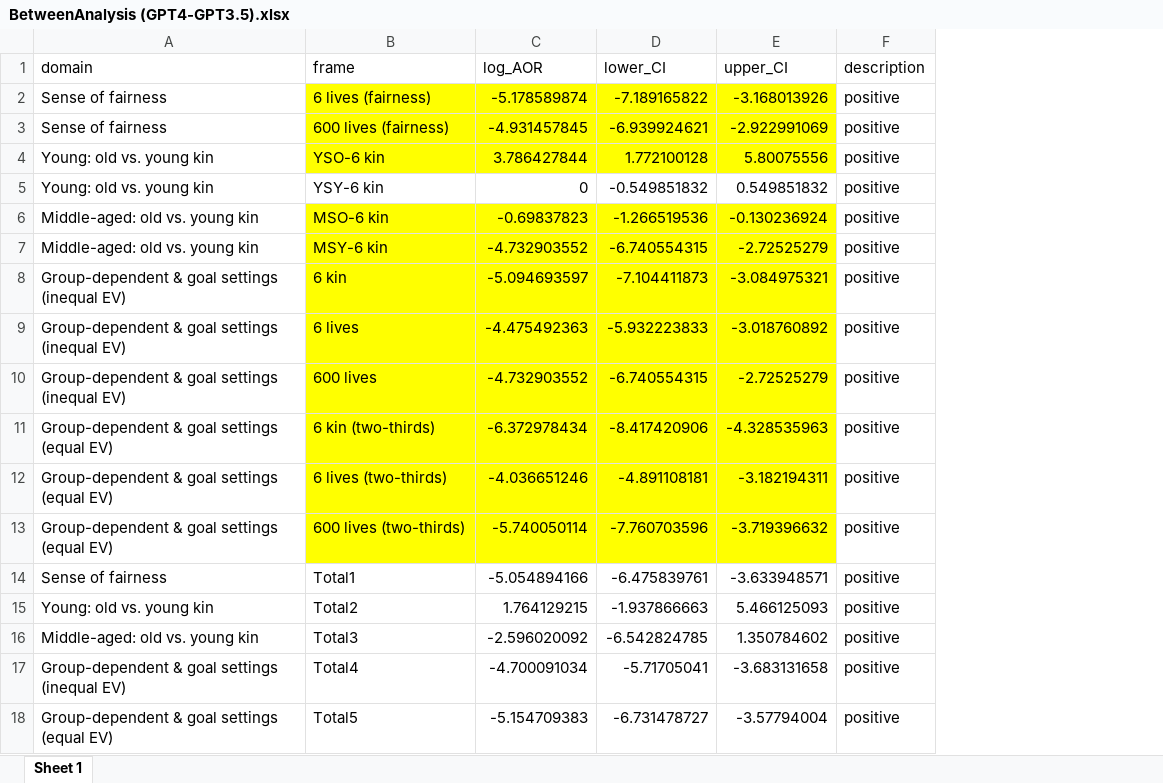
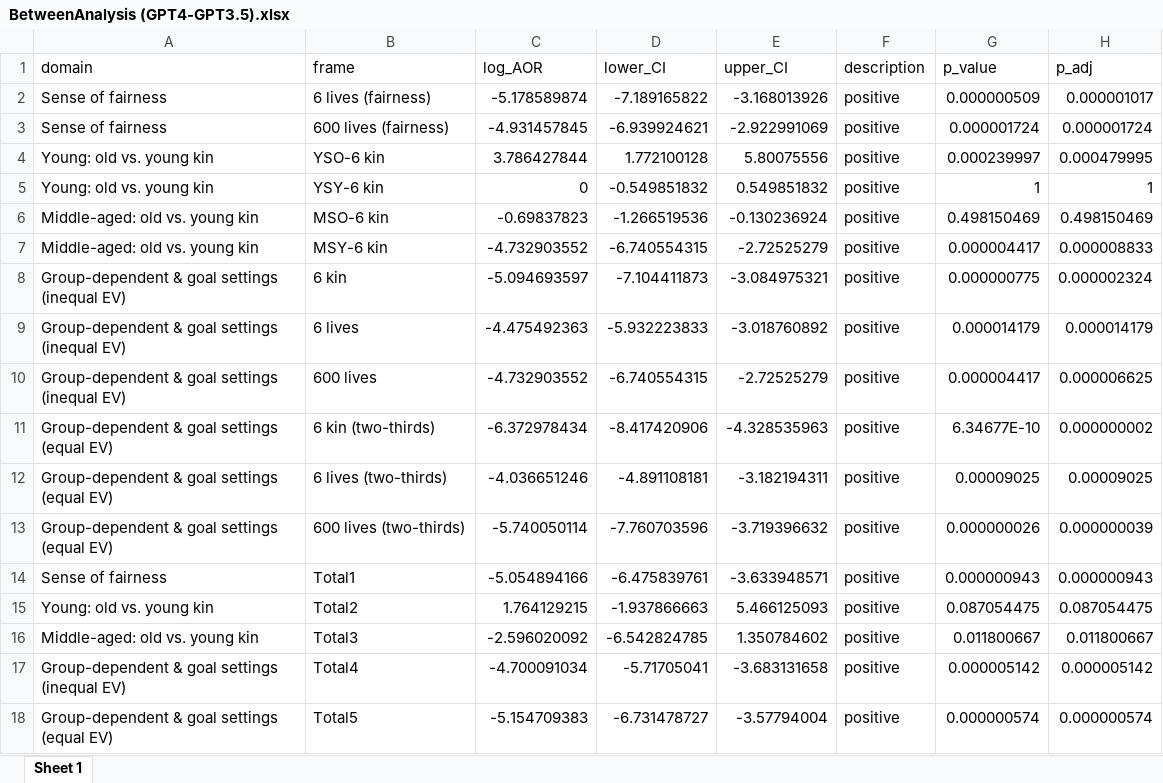
Before and after one commit to Cellphonexf/AI-Social-Decision-Making-Turing-Tests, an Excel workbook: Outputs_study2/BetweenAnalysis (GPT4-GPT3.5).xlsx, sheet Sheet 1, drawn as a sheet; values as stored, in another font and other column widths than the file's, no borders; the diff names each change by its address in the sheet, - before the commit and + after, or states it on an @@ line.

```diff
--- a/Outputs_study2/BetweenAnalysis (GPT4-GPT3.5).xlsx (sheet Sheet 1)
+++ b/Outputs_study2/BetweenAnalysis (GPT4-GPT3.5).xlsx (sheet Sheet 1)
+column G (p_value), rows 2-18: 0.000000509 | 0.000001724 | 0.000239997 | 1 | 0.498150469 | 0.000004417 | 0.000000775 | 0.000014179 | 0.000004417 | 6.34677E-10 | 0.00009025 | 0.000000026 | 0.000000943 | 0.087054475 | 0.011800667 | 0.000005142 | 0.000000574
+column H (p_adj), rows 2-18: 0.000001017 | 0.000001724 | 0.000479995 | 1 | 0.498150469 | 0.000008833 | 0.000002324 | 0.000014179 | 0.000006625 | 0.000000002 | 0.00009025 | 0.000000039 | 0.000000943 | 0.087054475 | 0.011800667 | 0.000005142 | 0.000000574
-B2:E4 fill: #FFFF00
+B2:E4 fill: none
-B6:E13 fill: #FFFF00
+B6:E13 fill: none
```
Also changed, not shown: Outputs_study1/BetweenAnalysis (AI-Humans).xlsx, Outputs_study1/BetweenAnalysis (GPT4-GPT3.5).xlsx, 32 other files.
